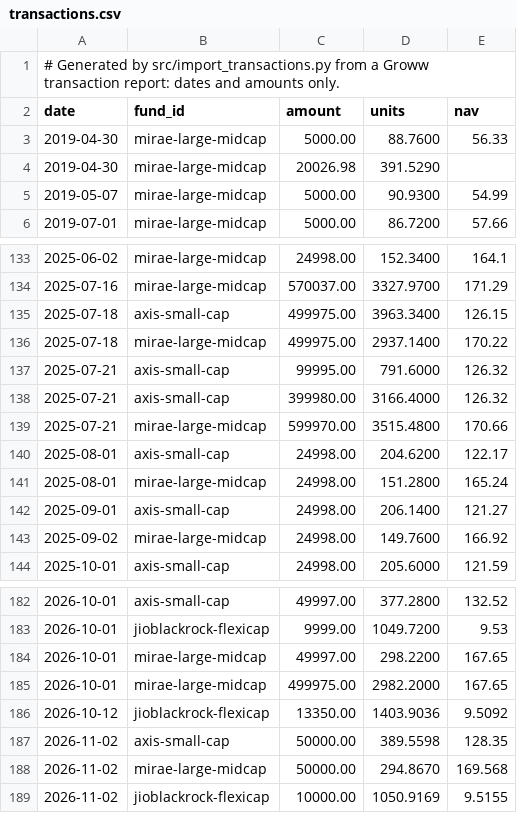
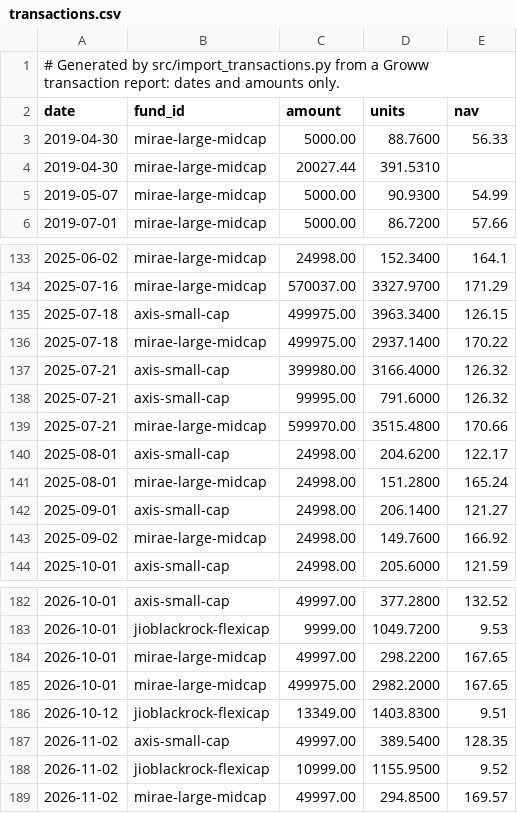
Before and after one commit to prnvdas/mf-pulse, a CSV file: config/transactions.csv, drawn as a sheet; only a part is shown, gaps mark what is left out.

```diff
--- a/config/transactions.csv
+++ b/config/transactions.csv
@@ -3,3 +3,3 @@ date,fund_id,amount,units,nav
 2019-04-30,mirae-large-midcap,5000.00,88.7600,56.33
-2019-04-30,mirae-large-midcap,20026.98,391.5290,
+2019-04-30,mirae-large-midcap,20027.44,391.5310,
 2019-05-07,mirae-large-midcap,5000.00,90.9300,54.99
@@ -136,4 +136,4 @@ date,fund_id,amount,units,nav
 2025-07-18,mirae-large-midcap,499975.00,2937.1400,170.22
+2025-07-21,axis-small-cap,399980.00,3166.4000,126.32
 2025-07-21,axis-small-cap,99995.00,791.6000,126.32
-2025-07-21,axis-small-cap,399980.00,3166.4000,126.32
 2025-07-21,mirae-large-midcap,599970.00,3515.4800,170.66
@@ -185,5 +185,5 @@ date,fund_id,amount,units,nav
 2026-10-01,mirae-large-midcap,499975.00,2982.2000,167.65
-2026-10-12,jioblackrock-flexicap,13350.00,1403.9036,9.5092
-2026-11-02,axis-small-cap,50000.00,389.5598,128.35
-2026-11-02,mirae-large-midcap,50000.00,294.8670,169.568
-2026-11-02,jioblackrock-flexicap,10000.00,1050.9169,9.5155
+2026-10-12,jioblackrock-flexicap,13349.00,1403.8300,9.51
+2026-11-02,axis-small-cap,49997.00,389.5400,128.35
+2026-11-02,jioblackrock-flexicap,10999.00,1155.9500,9.52
+2026-11-02,mirae-large-midcap,49997.00,294.8500,169.57
```
Also changed, not shown: 5 other files.
